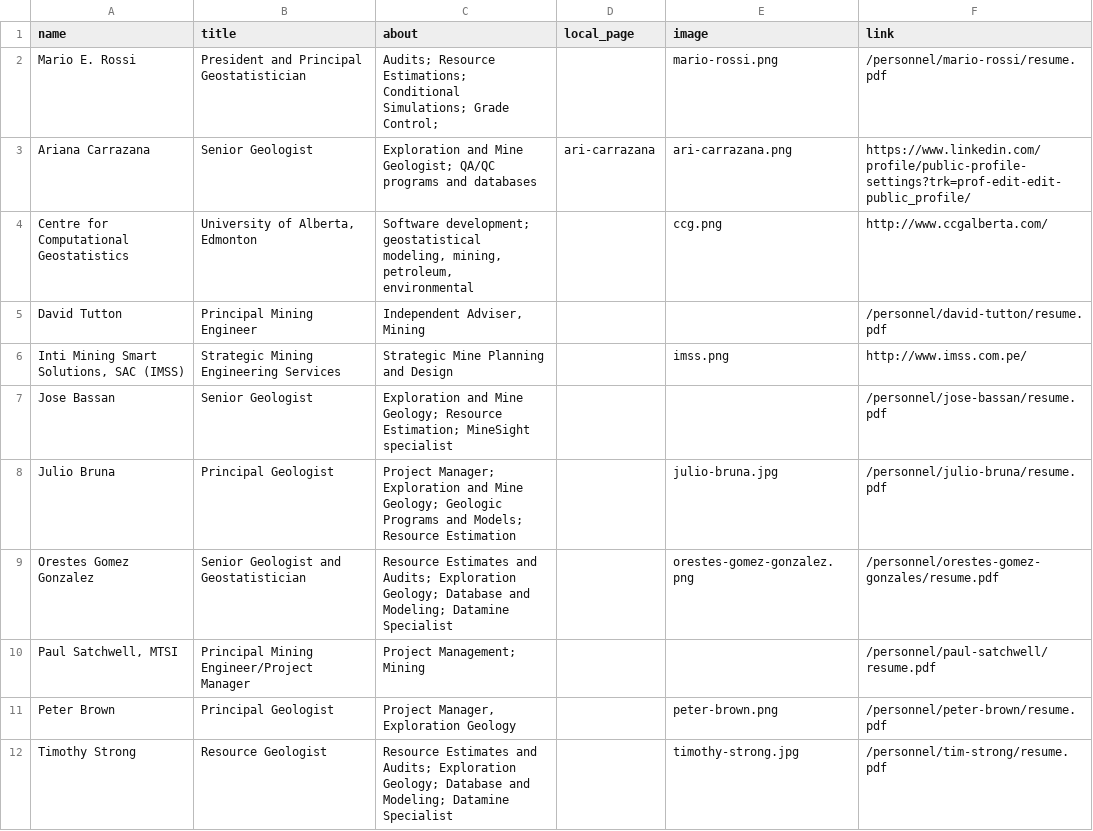
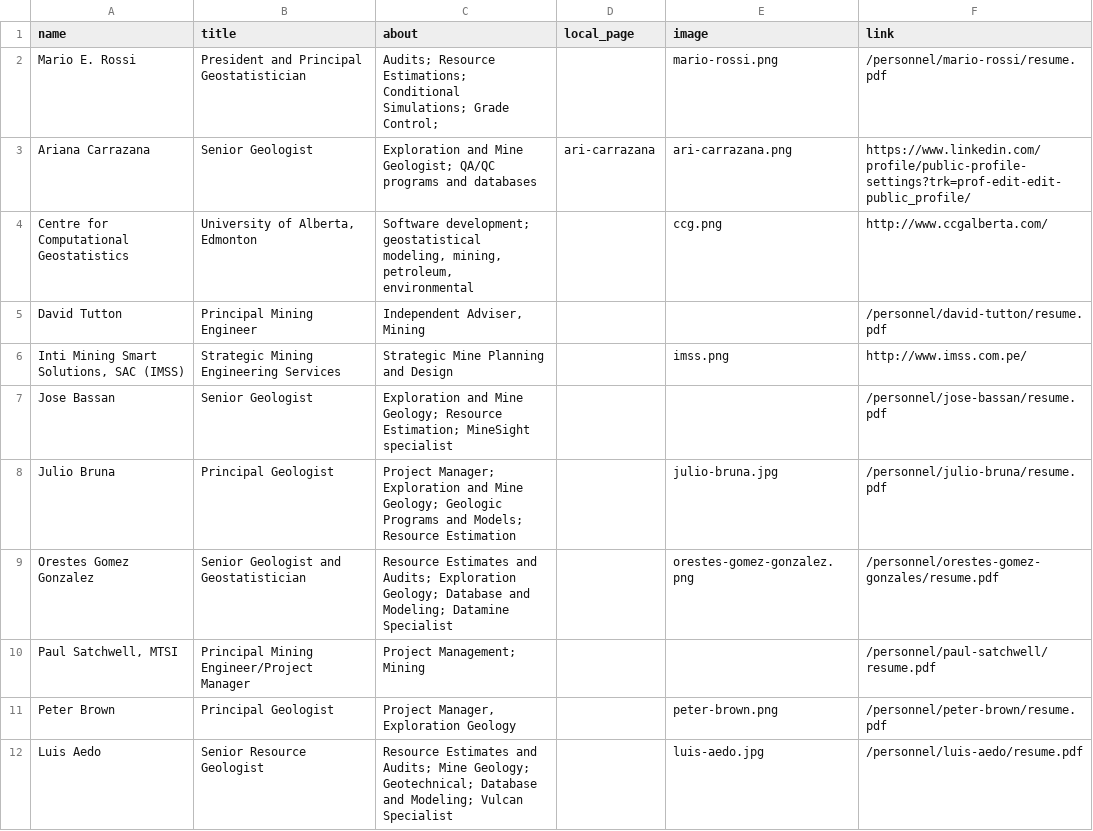
Before and after one commit to marioerossi/geosysint, a CSV file: _data/members.csv, drawn as a sheet.

Commit message:
no message

```diff
--- a/_data/members.csv
+++ b/_data/members.csv
@@ -11,2 +11,2 @@ Orestes Gomez Gonzalez,Senior Geologist and Geostatistician,Resource Estimates a
 Peter Brown,Principal Geologist,"Project Manager, Exploration Geology",,peter-brown.png,/personnel/peter-brown/resume.pdf
-Timothy Strong,Resource Geologist,Resource Estimates and Audits; Exploration Geology; Database and Modeling; Datamine Specialist,,timothy-strong.jpg,/personnel/tim-strong/resume.pdf
+Luis Aedo,Senior Resource Geologist,Resource Estimates and Audits; Mine Geology; Geotechnical; Database and Modeling; Vulcan Specialist,,luis-aedo.jpg,/personnel/luis-aedo/resume.pdf
```
